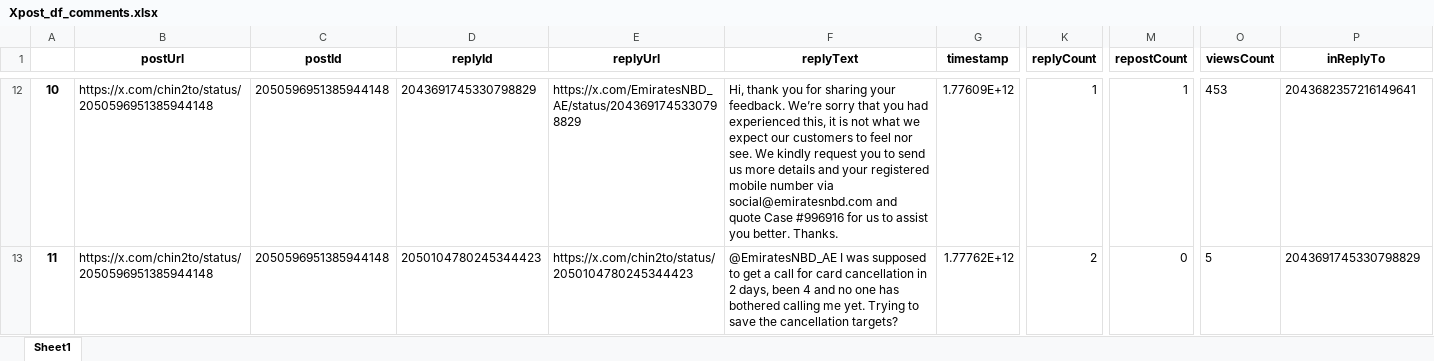
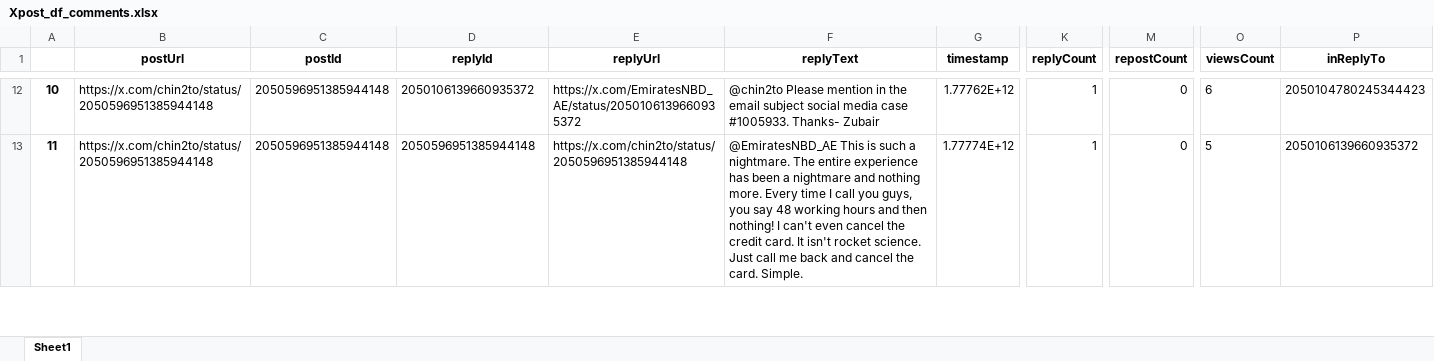
Before and after one commit to felixabraham670706/enbdtwitter_v1, an Excel workbook: Xpost_df_comments.xlsx, sheet Sheet1, drawn as a sheet; only a part is shown, gaps mark what is left out; values as stored, in another font and other column widths than the file's, no borders; the diff covers the shown part only; the diff names each change by its address in the sheet, - before the commit and + after, or states it on an @@ line.

```diff
--- a/Xpost_df_comments.xlsx (sheet Sheet1)
+++ b/Xpost_df_comments.xlsx (sheet Sheet1)
-D12 (replyId): 2043691745330798829
+D12 (replyId): 2050106139660935372
-E12 (replyUrl): https://x.com/EmiratesNBD_AE/status/2043691745330798829
+E12 (replyUrl): https://x.com/EmiratesNBD_AE/status/2050106139660935372
-F12 (replyText): Hi, thank you for sharing your feedback. We’re sorry that you had experienced this, it is not what we expect our customers to feel nor see. We kindly request you to send us more details and your registered mobile number via social@emiratesnbd.com and quote Case #996916 for us to assist you better. Thanks.
+F12 (replyText): @chin2to Please mention in the email subject social media case #1005933. Thanks- Zubair
-G12 (timestamp): 1.77609E+12
+G12 (timestamp): 1.77762E+12
-M12 (repostCount): 1
+M12 (repostCount): 0
-O12 (viewsCount): 453
+O12 (viewsCount): 6
-P12 (inReplyTo): 2043682357216149641
+P12 (inReplyTo): 2050104780245344423
-D13 (replyId): 2050104780245344423
+D13 (replyId): 2050596951385944148
-E13 (replyUrl): https://x.com/chin2to/status/2050104780245344423
+E13 (replyUrl): https://x.com/chin2to/status/2050596951385944148
-F13 (replyText): @EmiratesNBD_AE I was supposed to get a call for card cancellation in 2 days, been 4 and no one has bothered calling me yet. Trying to save the cancellation targets?
+F13 (replyText): @EmiratesNBD_AE This is such a nightmare. The entire experience has been a nightmare and nothing more. Every time I call you guys, you say 48 working hours and then nothing! I can't even cancel the credit card. It isn't rocket science. Just call me back and cancel the card. Simple.
-G13 (timestamp): 1.77762E+12
+G13 (timestamp): 1.77774E+12
-K13 (replyCount): 2
+K13 (replyCount): 1
-P13 (inReplyTo): 2043691745330798829
+P13 (inReplyTo): 2050106139660935372
```
Also changed, not shown: 223 edited cells elsewhere in this sheet, EI_ENBD_3post.xlsx, EI_ENDB_comments.xlsx, 7 other files.
